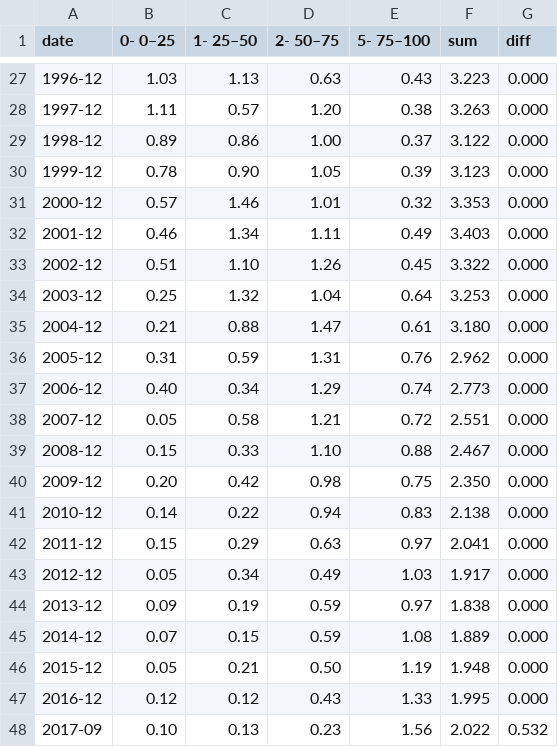
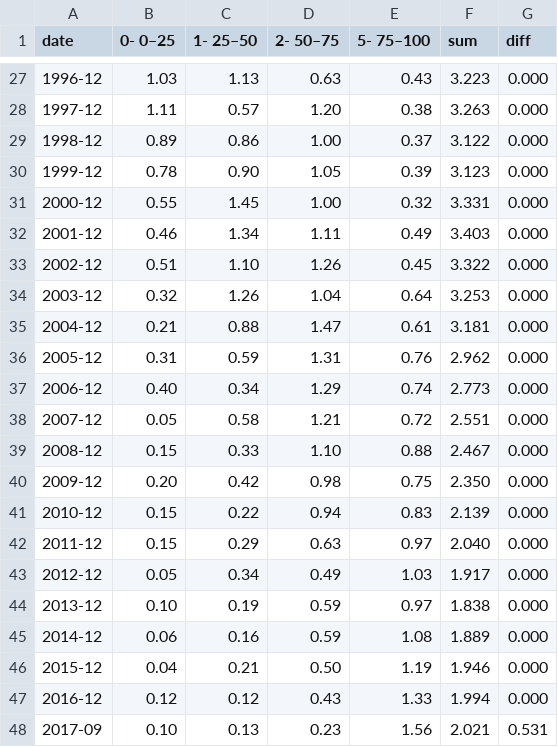
Before and after one commit to ivarref/clj-simple-chart, a CSV file: data/ncs/liquids-production-pp-bucket-stacked-yearly.csv, drawn as a sheet; only a part is shown, gaps mark what is left out.

```diff
--- a/data/ncs/liquids-production-pp-bucket-stacked-yearly.csv
+++ b/data/ncs/liquids-production-pp-bucket-stacked-yearly.csv
@@ -30,7 +30,7 @@ date,0- 0–25,1- 25–50,2- 50–75,5- 75–100,sum,diff
 1999-12,0.78,0.90,1.05,0.39,3.123,0.000
-2000-12,0.57,1.46,1.01,0.32,3.353,0.000
+2000-12,0.55,1.45,1.00,0.32,3.331,0.000
 2001-12,0.46,1.34,1.11,0.49,3.403,0.000
 2002-12,0.51,1.10,1.26,0.45,3.322,0.000
-2003-12,0.25,1.32,1.04,0.64,3.253,0.000
-2004-12,0.21,0.88,1.47,0.61,3.180,0.000
+2003-12,0.32,1.26,1.04,0.64,3.253,0.000
+2004-12,0.21,0.88,1.47,0.61,3.181,0.000
 2005-12,0.31,0.59,1.31,0.76,2.962,0.000
@@ -40,9 +40,9 @@ date,0- 0–25,1- 25–50,2- 50–75,5- 75–100,sum,diff
 2009-12,0.20,0.42,0.98,0.75,2.350,0.000
-2010-12,0.14,0.22,0.94,0.83,2.138,0.000
-2011-12,0.15,0.29,0.63,0.97,2.041,0.000
+2010-12,0.15,0.22,0.94,0.83,2.139,0.000
+2011-12,0.15,0.29,0.63,0.97,2.040,0.000
 2012-12,0.05,0.34,0.49,1.03,1.917,0.000
-2013-12,0.09,0.19,0.59,0.97,1.838,0.000
-2014-12,0.07,0.15,0.59,1.08,1.889,0.000
-2015-12,0.05,0.21,0.50,1.19,1.948,0.000
-2016-12,0.12,0.12,0.43,1.33,1.995,0.000
-2017-09,0.10,0.13,0.23,1.56,2.022,0.532
+2013-12,0.10,0.19,0.59,0.97,1.838,0.000
+2014-12,0.06,0.16,0.59,1.08,1.889,0.000
+2015-12,0.04,0.21,0.50,1.19,1.946,0.000
+2016-12,0.12,0.12,0.43,1.33,1.994,0.000
+2017-09,0.10,0.13,0.23,1.56,2.021,0.531
```
Also changed, not shown: data/ncs/liquids-production-pp-bucket-stacked-monthly.csv, 4 other files.
